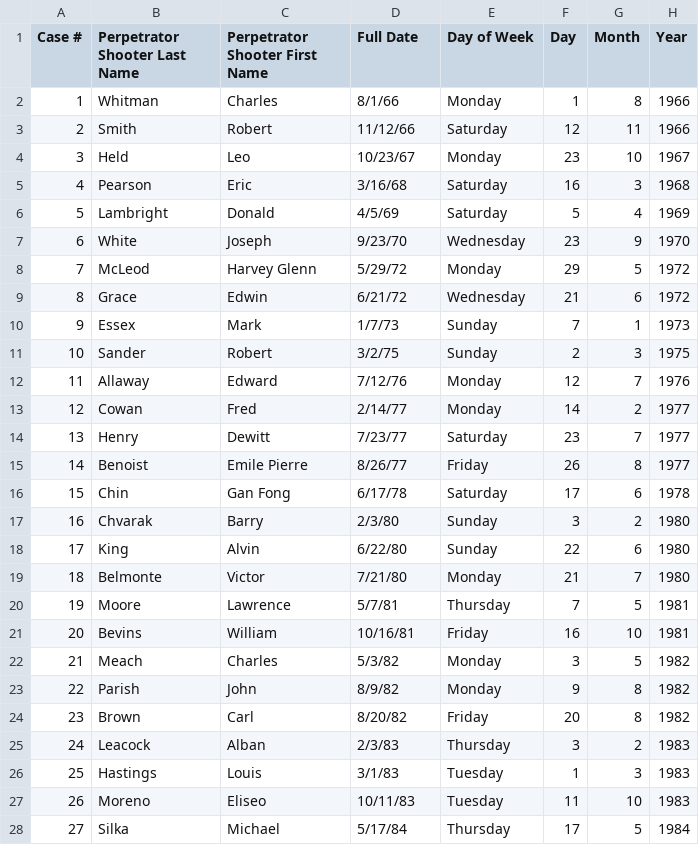
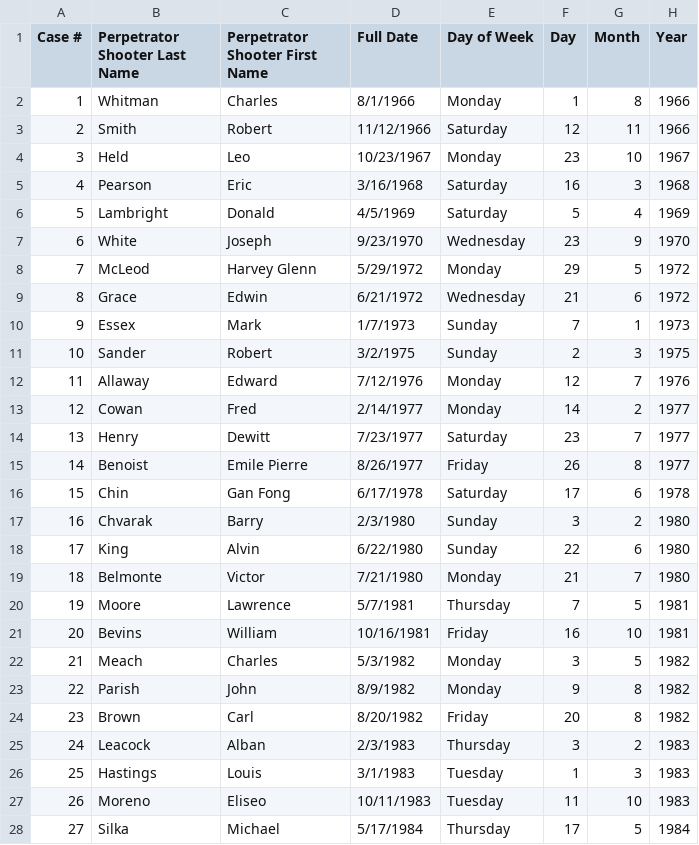
Before and after one commit to leahkrause/flask-mongodb-plotly-project, a CSV file: Resources/full_database_cleaned.utf8.csv, drawn as a sheet; only a part is shown; the diff covers the shown part only; the diff names each change by its address in the sheet, - before the commit and + after, or states it on an @@ line.

Commit message:
Update full_database_cleaned.utf8.csv

```diff
--- a/Resources/full_database_cleaned.utf8.csv
+++ b/Resources/full_database_cleaned.utf8.csv
-D2 (Full Date): 8/1/66
+D2 (Full Date): 8/1/1966
-D3 (Full Date): 11/12/66
+D3 (Full Date): 11/12/1966
-D4 (Full Date): 10/23/67
+D4 (Full Date): 10/23/1967
-D5 (Full Date): 3/16/68
+D5 (Full Date): 3/16/1968
-D6 (Full Date): 4/5/69
+D6 (Full Date): 4/5/1969
-D7 (Full Date): 9/23/70
+D7 (Full Date): 9/23/1970
-D8 (Full Date): 5/29/72
+D8 (Full Date): 5/29/1972
-D9 (Full Date): 6/21/72
+D9 (Full Date): 6/21/1972
-D10 (Full Date): 1/7/73
+D10 (Full Date): 1/7/1973
-D11 (Full Date): 3/2/75
+D11 (Full Date): 3/2/1975
-D12 (Full Date): 7/12/76
+D12 (Full Date): 7/12/1976
-D13 (Full Date): 2/14/77
+D13 (Full Date): 2/14/1977
-D14 (Full Date): 7/23/77
+D14 (Full Date): 7/23/1977
-D15 (Full Date): 8/26/77
+D15 (Full Date): 8/26/1977
-D16 (Full Date): 6/17/78
+D16 (Full Date): 6/17/1978
-D17 (Full Date): 2/3/80
+D17 (Full Date): 2/3/1980
-D18 (Full Date): 6/22/80
+D18 (Full Date): 6/22/1980
-D19 (Full Date): 7/21/80
+D19 (Full Date): 7/21/1980
-D20 (Full Date): 5/7/81
+D20 (Full Date): 5/7/1981
-D21 (Full Date): 10/16/81
+D21 (Full Date): 10/16/1981
-D22 (Full Date): 5/3/82
+D22 (Full Date): 5/3/1982
-D23 (Full Date): 8/9/82
+D23 (Full Date): 8/9/1982
-D24 (Full Date): 8/20/82
+D24 (Full Date): 8/20/1982
-D25 (Full Date): 2/3/83
+D25 (Full Date): 2/3/1983
-D26 (Full Date): 3/1/83
+D26 (Full Date): 3/1/1983
-D27 (Full Date): 10/11/83
+D27 (Full Date): 10/11/1983
-D28 (Full Date): 5/17/84
+D28 (Full Date): 5/17/1984
```
Also changed, not shown: 161 edited cells elsewhere in this file.
